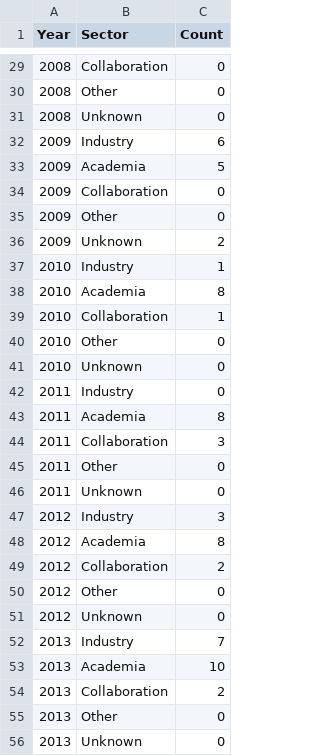
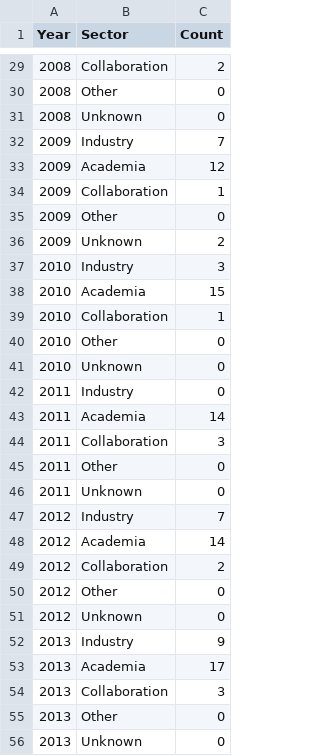
Before and after one commit to 647messi/36104_AT3, a CSV file: data/processed/annual_sector_counts.csv, drawn as a sheet; only a part is shown, gaps mark what is left out; the diff covers the shown part only.

```diff
--- a/data/processed/annual_sector_counts.csv
+++ b/data/processed/annual_sector_counts.csv
@@ -29,11 +29,11 @@ Year,Sector,Count
-2008,Collaboration,0
+2008,Collaboration,2
 2008,Other,0
 2008,Unknown,0
-2009,Industry,6
-2009,Academia,5
-2009,Collaboration,0
+2009,Industry,7
+2009,Academia,12
+2009,Collaboration,1
 2009,Other,0
 2009,Unknown,2
-2010,Industry,1
-2010,Academia,8
+2010,Industry,3
+2010,Academia,15
 2010,Collaboration,1
@@ -42,3 +42,3 @@ Year,Sector,Count
 2011,Industry,0
-2011,Academia,8
+2011,Academia,14
 2011,Collaboration,3
@@ -46,4 +46,4 @@ Year,Sector,Count
 2011,Unknown,0
-2012,Industry,3
-2012,Academia,8
+2012,Industry,7
+2012,Academia,14
 2012,Collaboration,2
@@ -51,5 +51,5 @@ Year,Sector,Count
 2012,Unknown,0
-2013,Industry,7
-2013,Academia,10
-2013,Collaboration,2
+2013,Industry,9
+2013,Academia,17
+2013,Collaboration,3
 2013,Other,0
```
Also changed, not shown: 62 edited cells elsewhere in this file, 14 other files.
